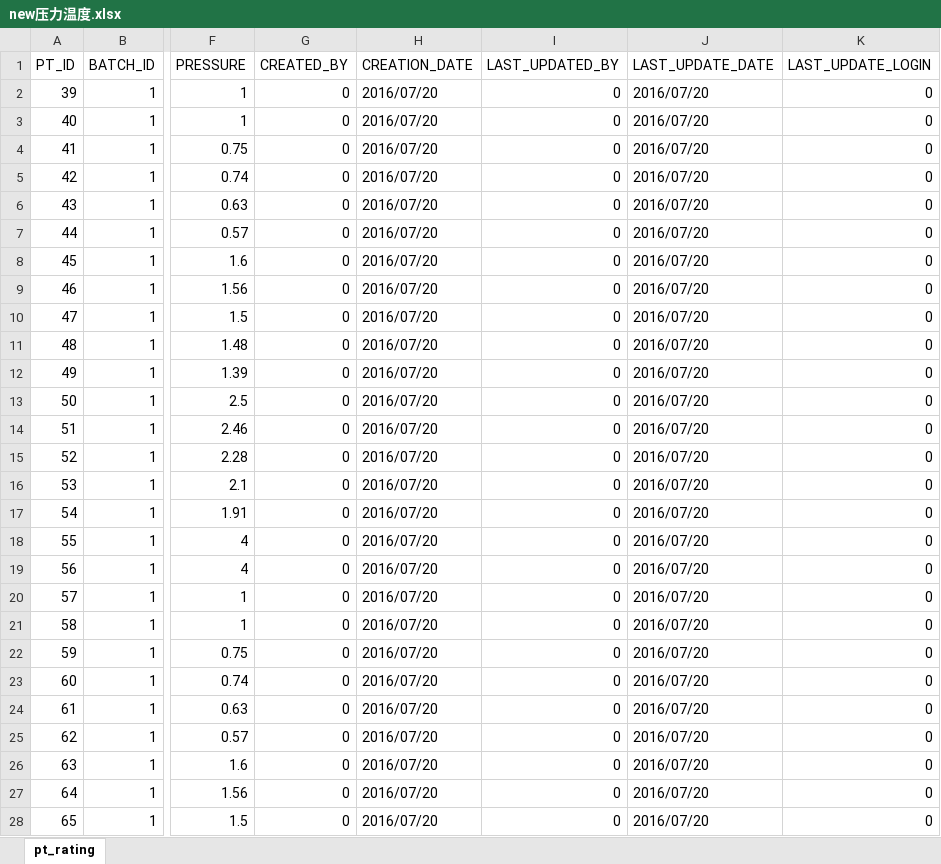
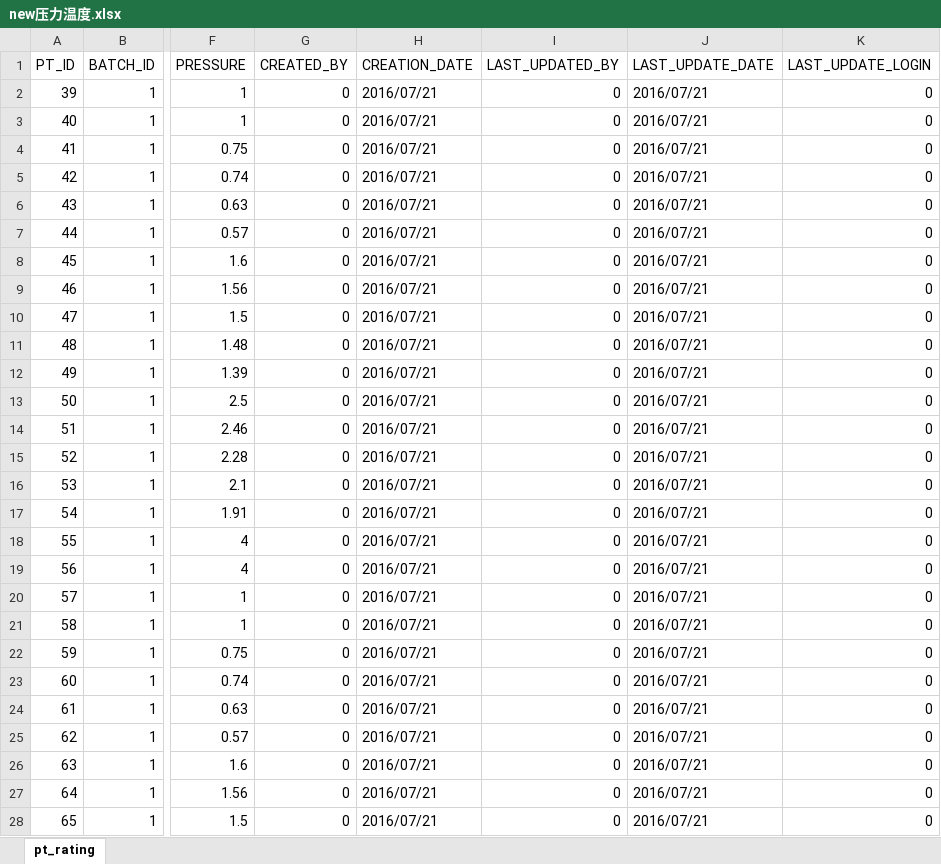
Before and after one commit to songluyi/cqs_load_tool, an Excel workbook: new压力温度.xlsx, sheet pt_rating, drawn as a sheet; only a part is shown, gaps mark what is left out; values as stored, in another font and other column widths than the file's, no borders; the diff covers the shown part only; the diff names each change by its address in the sheet, - before the commit and + after, or states it on an @@ line.

```diff
--- a/new压力温度.xlsx (sheet pt_rating)
+++ b/new压力温度.xlsx (sheet pt_rating)
-H2:H28 (CREATION_DATE): 2016/07/20
+H2:H28 (CREATION_DATE): 2016/07/21
-J2:J28 (LAST_UPDATE_DATE): 2016/07/20
+J2:J28 (LAST_UPDATE_DATE): 2016/07/21
```
Also changed, not shown: 18 edited cells elsewhere in this sheet, new元件表.xlsx, new管道厚度.xlsx, 9 other files.
